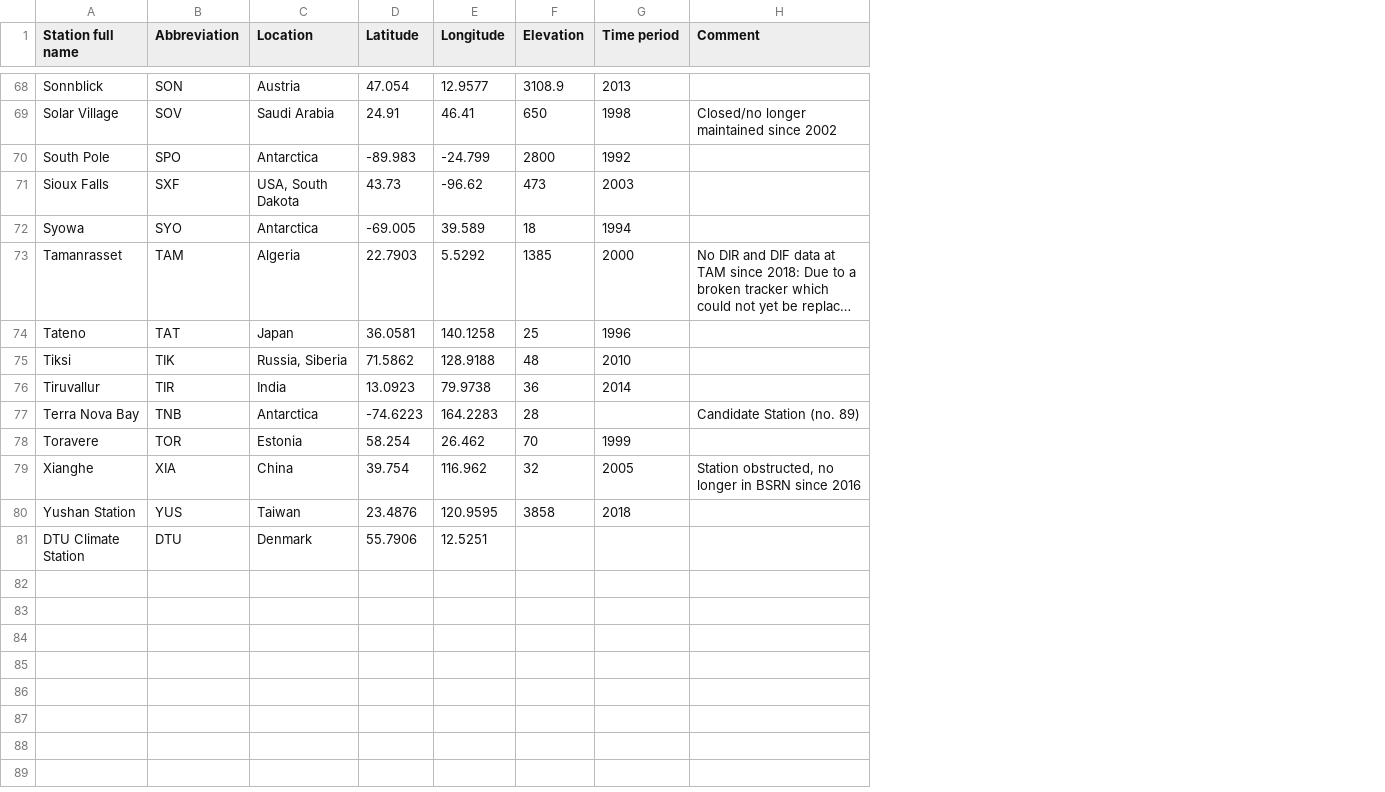
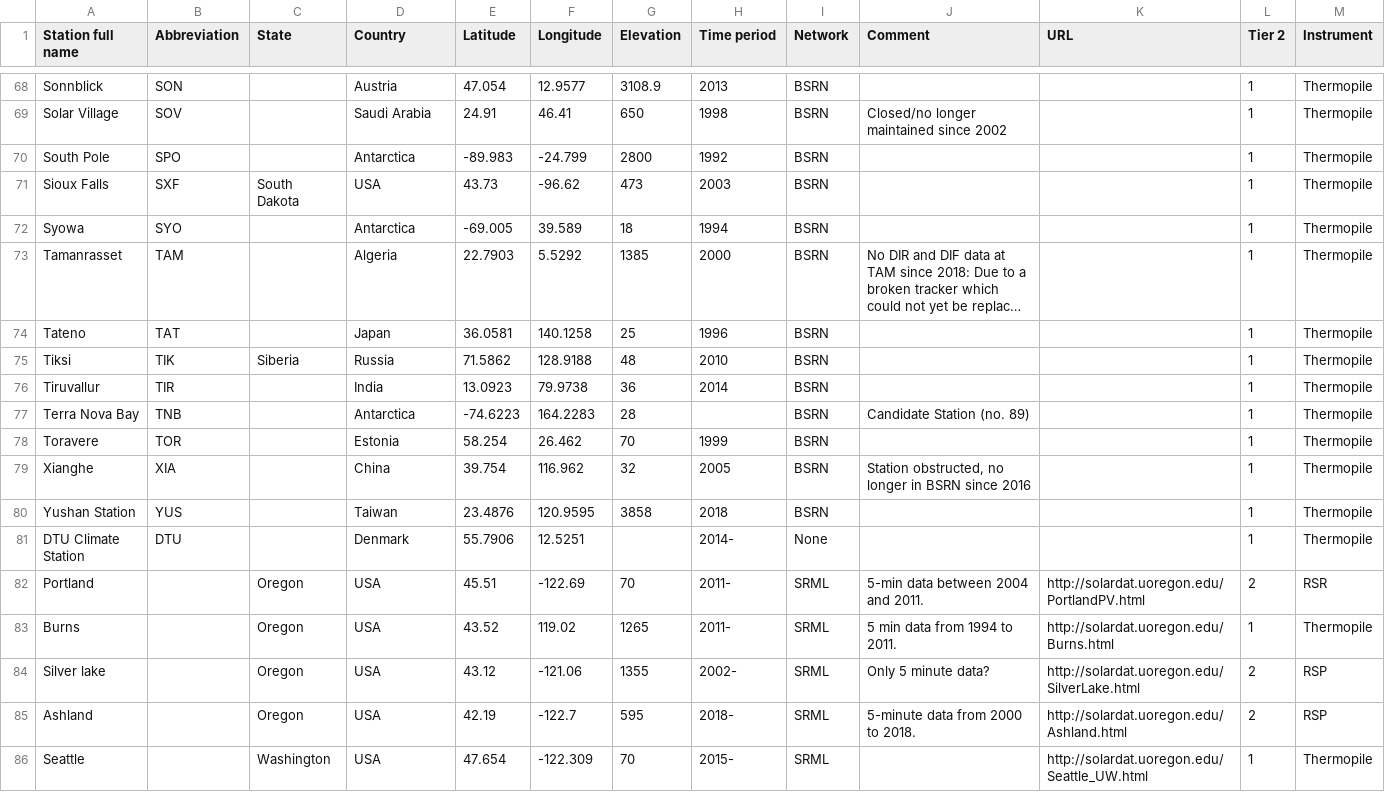
Before and after one commit to AssessingSolar/solarstations, a CSV file: solarstations.csv, drawn as a sheet; only a part is shown, gaps mark what is left out; long unchanged cells end in …; addresses are those after the commit; the diff covers the shown part only; the diff names each change by its address in the sheet, - before the commit and + after, or states it on an @@ line.

Commit message:
Update solarstations.csv

```diff
--- a/solarstations.csv
+++ b/solarstations.csv
+column C (State), rows 71-75: South Dakota |  |  |  | Siberia
+column I (Network), rows 68-81: BSRN | BSRN | BSRN | BSRN | BSRN | BSRN | BSRN | BSRN | BSRN | BSRN | BSRN | BSRN | BSRN | None
+column K (URL), empty
+column L (Tier 2), rows 68-81: all 1
+column M (Instrument), rows 68-81: all Thermopile
-D1: Location
+D1: Country
-D71 (Country): USA, South Dakota
+D71 (Country): USA
-D75 (Country): Russia, Siberia
+D75 (Country): Russia
-H81 (Time period): (empty)
+H81 (Time period): 2014-
+row 82: Portland |  | Oregon | USA | 45.51 | -122.69 | 70 | 2011- | SRML | 5-min data between 2004 and 2011. | http://solardat.uoregon.edu/PortlandPV.html | 2 | RSR
+row 83: Burns |  | Oregon | USA | 43.52 | 119.02 | 1265 | 2011- | SRML | 5 min data from 1994 to 2011. | http://solardat.uoregon.edu/Burns.html | 1 | Thermopile
+row 84: Silver lake |  | Oregon | USA | 43.12 | -121.06 | 1355 | 2002- | SRML | Only 5 minute data? | http://solardat.uoregon.edu/SilverLake.html | 2 | RSP
+row 85: Ashland |  | Oregon | USA | 42.19 | -122.7 | 595 | 2018- | SRML | 5-minute data from 2000 to 2018. | http://solardat.uoregon.edu/Ashland.html | 2 | RSP
+row 86: Seattle |  | Washington | USA | 47.654 | -122.309 | 70 | 2015- | SRML |  | http://solardat.uoregon.edu/Seattle_UW.html | 1 | Thermopile
```
Also changed, not shown: 29 edited cells elsewhere in this file, 1 other file.
